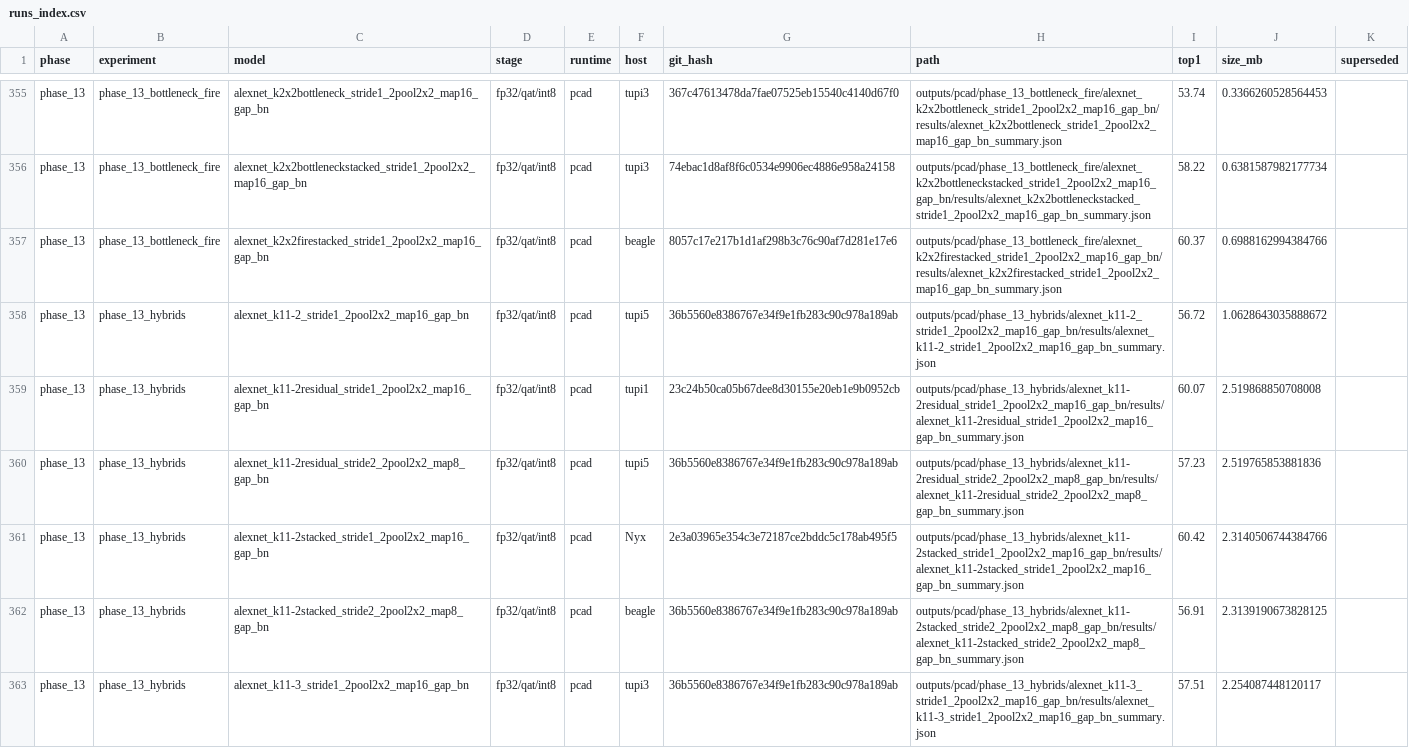
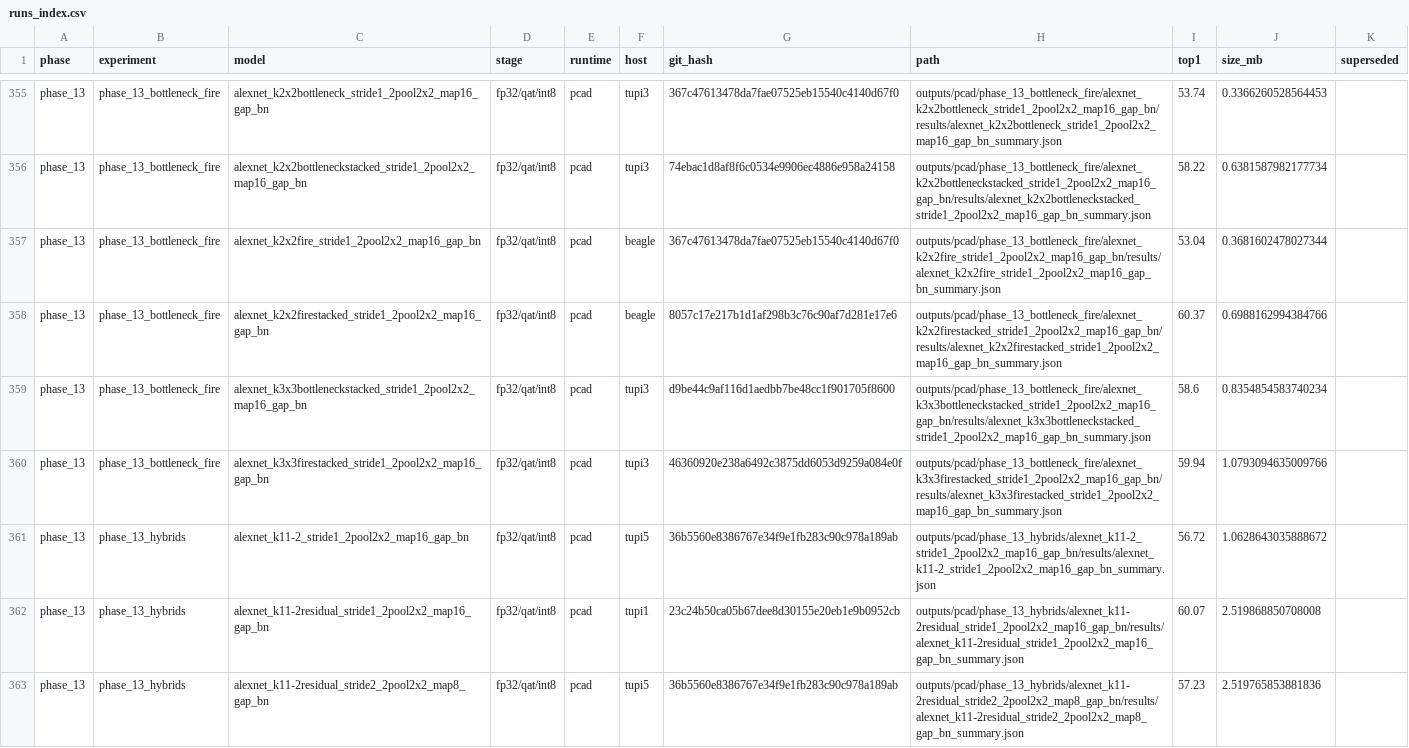
Before and after one commit to RafaelSdeS/dnn_study, a CSV file: results/runs_index.csv, drawn as a sheet; only a part is shown, gaps mark what is left out; the shorter side is filled out with more unchanged rows; the diff names each change by its address in the sheet, - before the commit and + after, or states it on an @@ line.

```diff
--- a/results/runs_index.csv
+++ b/results/runs_index.csv
+row 357: phase_13 | phase_13_bottleneck_fire | alexnet_k2x2fire_stride1_2pool2x2_map16_gap_bn | fp32/qat/int8 | pcad | beagle | 367c47613478da7fae07525eb15540c4140d67f0 | outputs/pcad/phase_13_bottleneck_fire/alexnet_k2x2fire_stride1_2pool2x2_map16_gap_bn/results/alexnet_k2x2fire_stride1_2pool2x2_map16_gap_bn_summary.json | 53.04 | 0.3681602478027344
+row 359: phase_13 | phase_13_bottleneck_fire | alexnet_k3x3bottleneckstacked_stride1_2pool2x2_map16_gap_bn | fp32/qat/int8 | pcad | tupi3 | d9be44c9af116d1aedbb7be48cc1f901705f8600 | outputs/pcad/phase_13_bottleneck_fire/alexnet_k3x3bottleneckstacked_stride1_2pool2x2_map16_gap_bn/results/alexnet_k3x3bottleneckstacked_stride1_2pool2x2_map16_gap_bn_summary.json | 58.6 | 0.8354854583740234
+row 360: phase_13 | phase_13_bottleneck_fire | alexnet_k3x3firestacked_stride1_2pool2x2_map16_gap_bn | fp32/qat/int8 | pcad | tupi3 | 46360920e238a6492c3875dd6053d9259a084e0f | outputs/pcad/phase_13_bottleneck_fire/alexnet_k3x3firestacked_stride1_2pool2x2_map16_gap_bn/results/alexnet_k3x3firestacked_stride1_2pool2x2_map16_gap_bn_summary.json | 59.94 | 1.0793094635009766
```
Also changed, not shown: results/phase_13_bottleneck_fire/all_runs.csv, results/phase_13_bottleneck_fire/contrasts.csv, 41 other files.
